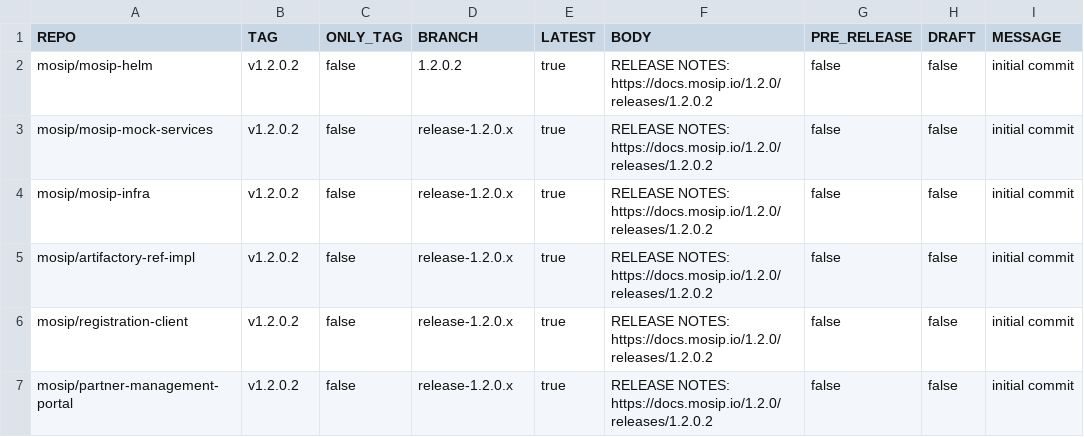
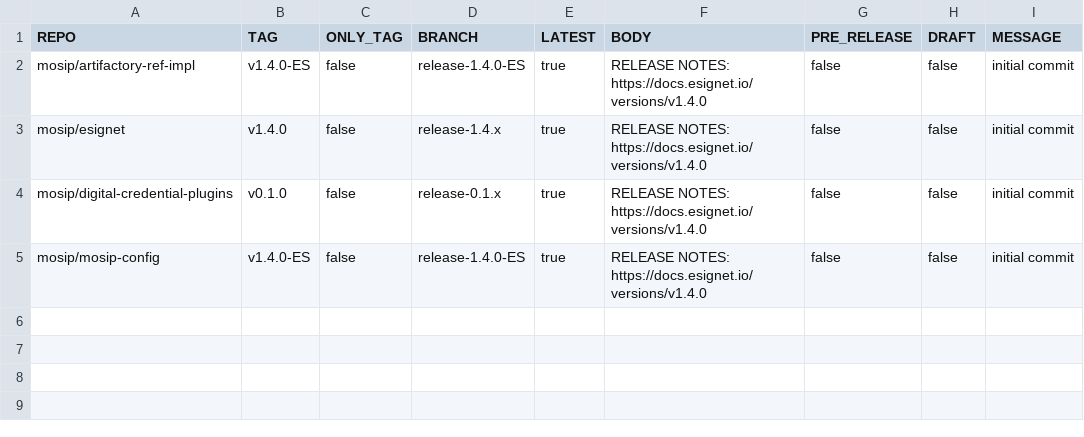
Before and after one commit to mosip/release-script, a CSV file: release/gh_release/repos.csv, drawn as a sheet.

Commit message:
[DSD-4995] eSignet 1.4.0 release tag
Signed-off-by: Praful Rakhade <99539100+Prafulrakhade@users.noreply.github.com>

```diff
--- a/release/gh_release/repos.csv
+++ b/release/gh_release/repos.csv
@@ -1,7 +1,5 @@
 REPO,TAG,ONLY_TAG,BRANCH,LATEST,BODY,PRE_RELEASE,DRAFT,MESSAGE
-mosip/mosip-helm,v1.2.0.2,false,1.2.0.2,true,RELEASE NOTES: https://docs.mosip.io/1.2.0/releases/1.2.0.2,false,false,initial commit
-mosip/mosip-mock-services,v1.2.0.2,false,release-1.2.0.x,true,RELEASE NOTES: https://docs.mosip.io/1.2.0/releases/1.2.0.2,false,false,initial commit
-mosip/mosip-infra,v1.2.0.2,false,release-1.2.0.x,true,RELEASE NOTES: https://docs.mosip.io/1.2.0/releases/1.2.0.2,false,false,initial commit
-mosip/artifactory-ref-impl,v1.2.0.2,false,release-1.2.0.x,true,RELEASE NOTES: https://docs.mosip.io/1.2.0/releases/1.2.0.2,false,false,initial commit
-mosip/registration-client,v1.2.0.2,false,release-1.2.0.x,true,RELEASE NOTES: https://docs.mosip.io/1.2.0/releases/1.2.0.2,false,false,initial commit
-mosip/partner-management-portal,v1.2.0.2,false,release-1.2.0.x,true,RELEASE NOTES: https://docs.mosip.io/1.2.0/releases/1.2.0.2,false,false,initial commit
+mosip/artifactory-ref-impl,v1.4.0-ES,false,release-1.4.0-ES,true,RELEASE NOTES: https://docs.esignet.io/versions/v1.4.0,false,false,initial commit
+mosip/esignet,v1.4.0,false,release-1.4.x,true,RELEASE NOTES: https://docs.esignet.io/versions/v1.4.0,false,false,initial commit
+mosip/digital-credential-plugins,v0.1.0,false,release-0.1.x,true,RELEASE NOTES: https://docs.esignet.io/versions/v1.4.0,false,false,initial commit
+mosip/mosip-config,v1.4.0-ES,false,release-1.4.0-ES,true,RELEASE NOTES: https://docs.esignet.io/versions/v1.4.0,false,false,initial commit
```
